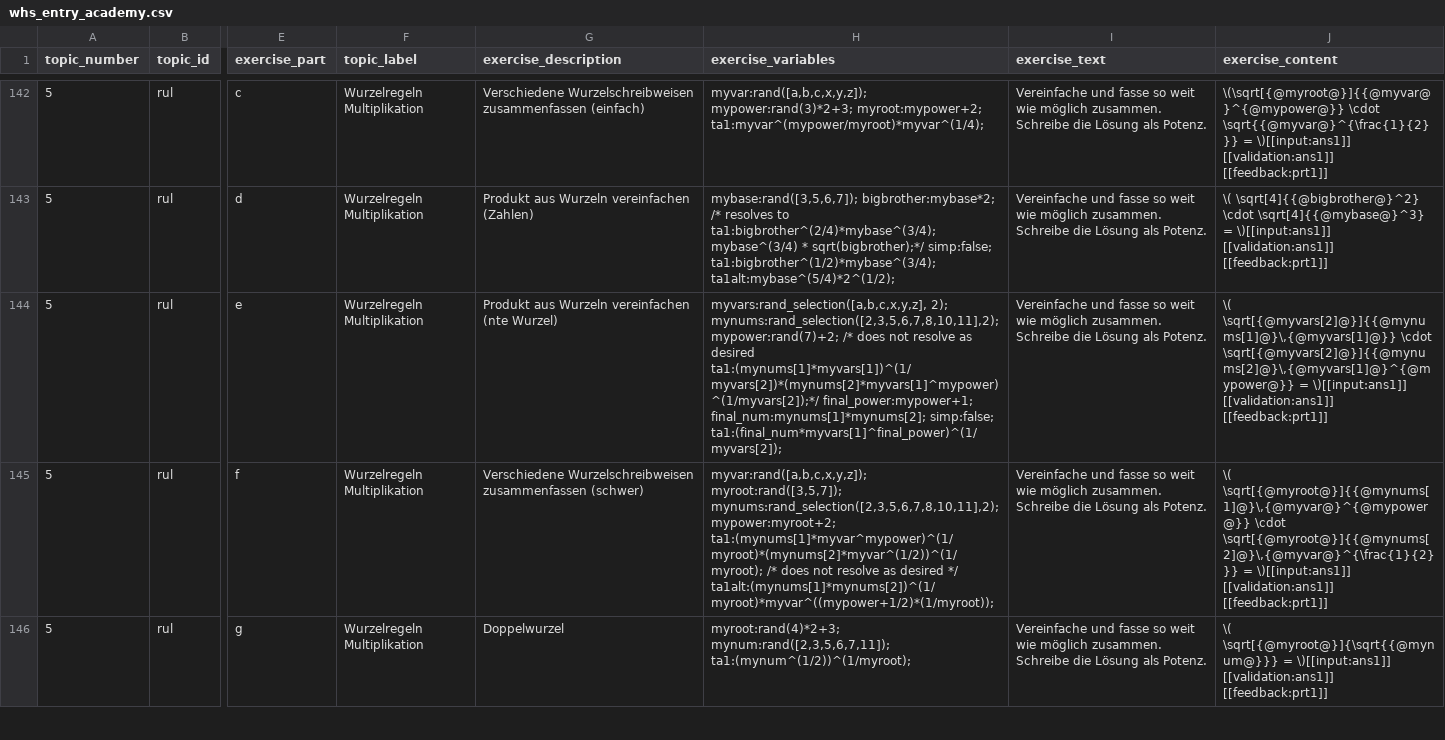
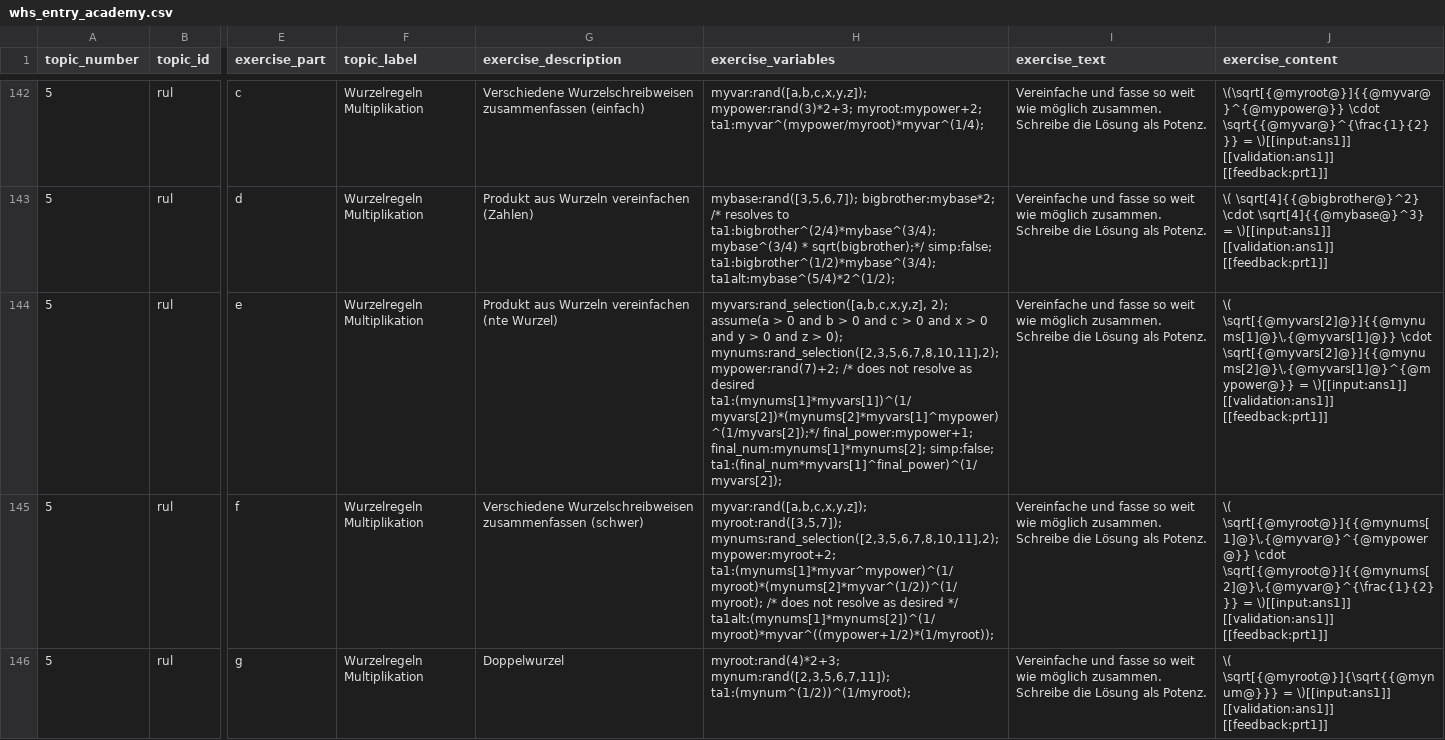
Before and after one commit to MalteNeugebauer/pymoodlequizlib, a CSV file: exercises/whs_entry_academy.csv, drawn as a sheet; only a part is shown, gaps mark what is left out; the diff names each change by its address in the sheet, - before the commit and + after, or states it on an @@ line.

Commit message:
Improved t5_rul_5_e.
Assuming vars > 0 allows for better checking of algebraic equivalence
with sample solution.

```diff
--- a/exercises/whs_entry_academy.csv
+++ b/exercises/whs_entry_academy.csv
-H144 (exercise_variables): myvars:rand_selection([a,b,c,x,y,z], 2); mynums:rand_selection([2,3,5,6,7,8,10,11],2); mypower:rand(7)+2;…
+H144 (exercise_variables): myvars:rand_selection([a,b,c,x,y,z], 2); assume(a > 0 and b > 0 and c > 0 and x > 0 and y > 0 and z > 0); mynums:rand_selection([2,3,5,6,7,8,10,11],2); mypower:rand(7)+2;…
```
